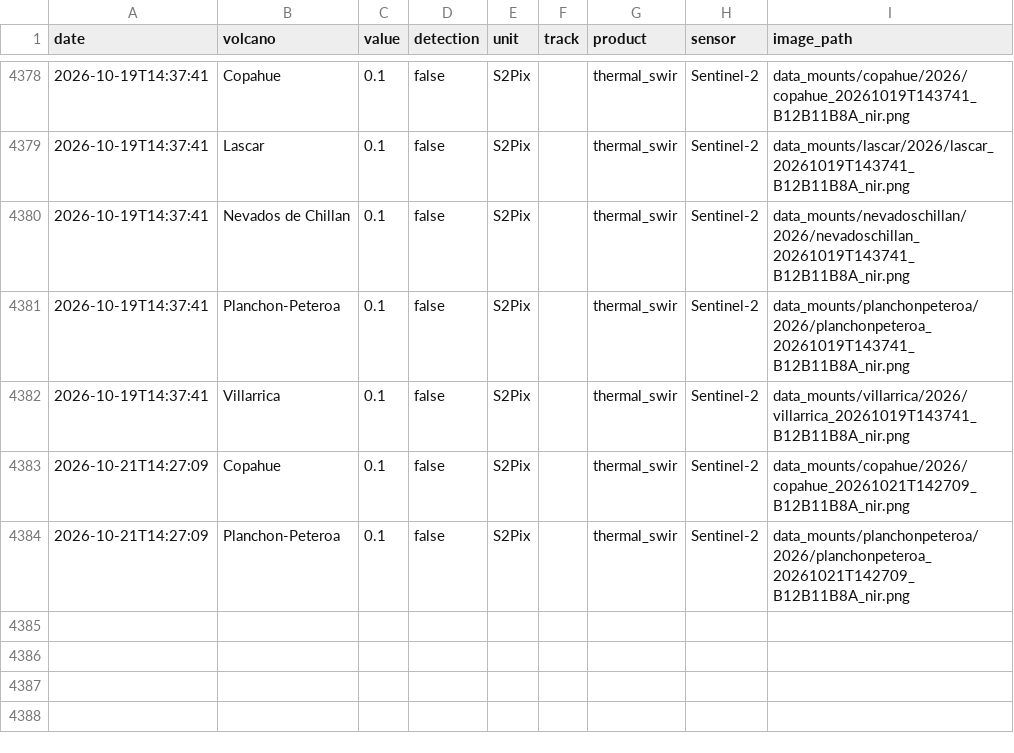
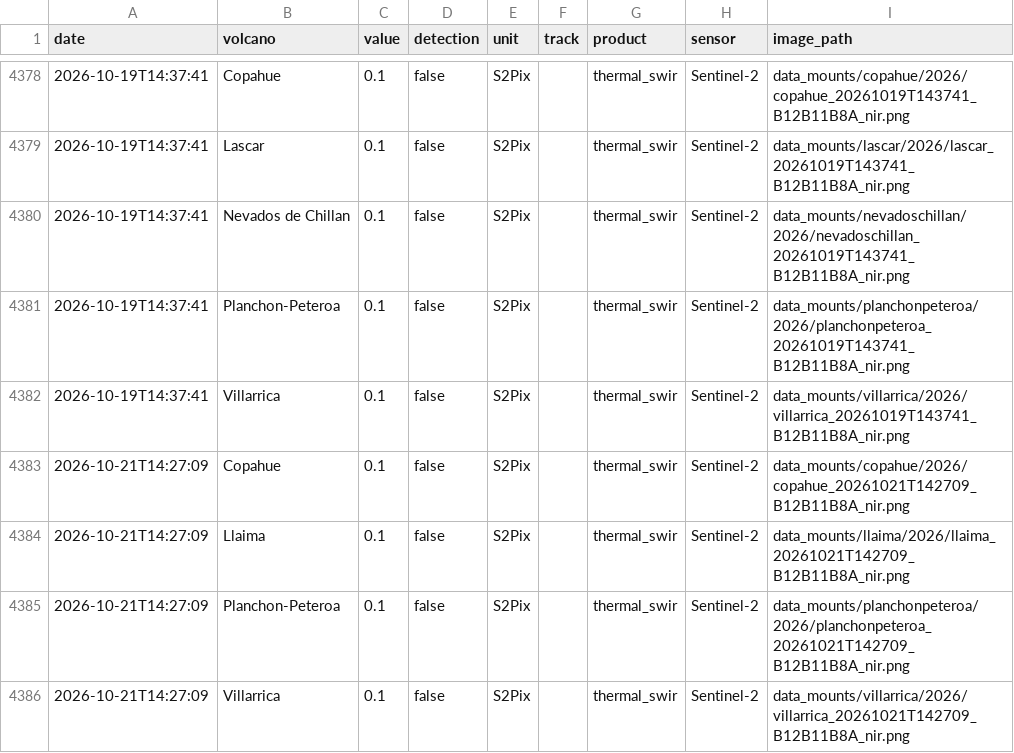
Before and after one commit to MendozaVolcanic/MOUNTS-Chile, a CSV file: csv/all_thermal.csv, drawn as a sheet; only a part is shown, gaps mark what is left out; the diff names each change by its address in the sheet, - before the commit and + after, or states it on an @@ line.

```diff
--- a/csv/all_thermal.csv
+++ b/csv/all_thermal.csv
+row 4384: 2026-10-21T14:27:09 | Llaima | 0.1 | false | S2Pix |  | thermal_swir | Sentinel-2 | data_mounts/llaima/2026/llaima_20261021T142709_B12B11B8A_nir.png
+row 4386: 2026-10-21T14:27:09 | Villarrica | 0.1 | false | S2Pix |  | thermal_swir | Sentinel-2 | data_mounts/villarrica/2026/villarrica_20261021T142709_B12B11B8A_nir.png
```
Also changed, not shown: csv/copahue_so2_mass.csv, csv/llaima_thermal_swir.csv, 43 other files.
